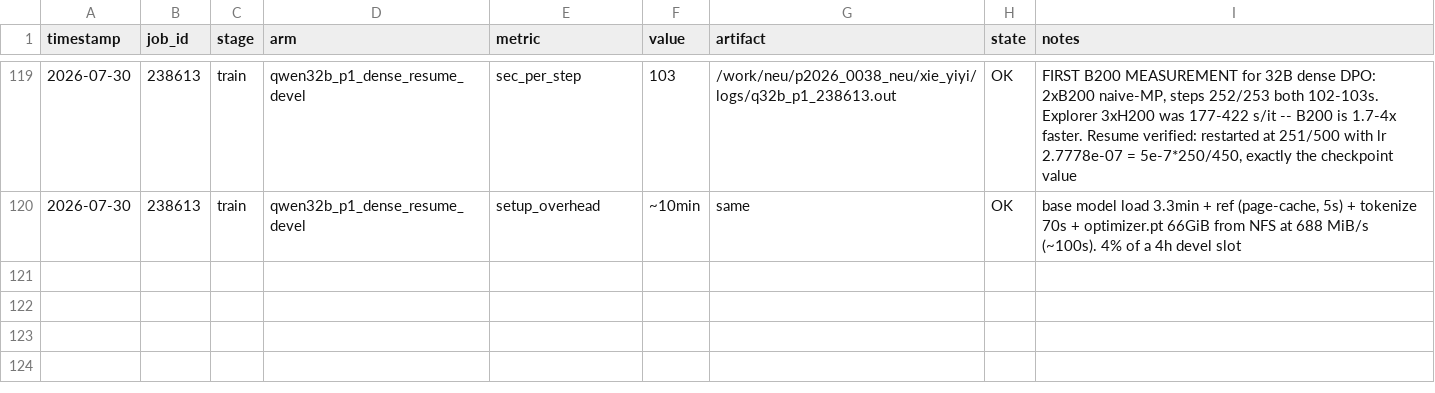
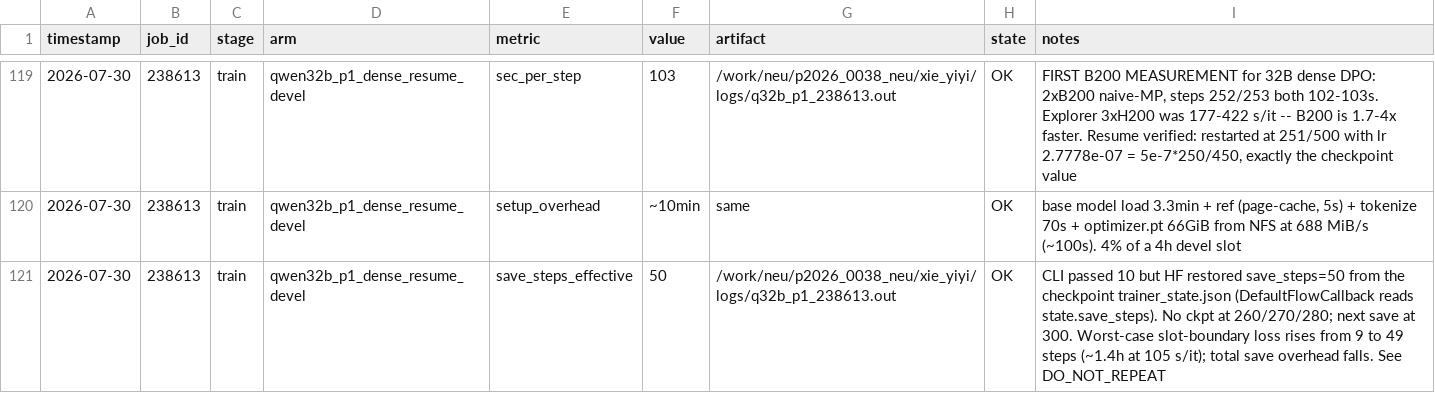
Before and after one commit to ScottBiggs2/Reinforcement-Casino, a TSV file: docs/run_logs/results.tsv, drawn as a sheet; only a part is shown, gaps mark what is left out.

Commit message:
A resumed HF run inherits save_steps from the checkpoint, not the CLI
Qwen3-32B p1 (238613) passed --save_steps 10 and wrote nothing at steps 260/270/
280: DefaultFlowCallback tests state.save_steps, which TrainerState.load_from_json
restored as 50 from the Explorer run's trainer_state.json. HF warns and proceeds
with the checkpoint's value.

Consequence for timeout+resume chains: worst-case loss at a slot boundary is 49
steps, not 9 -- 1.4h at the measured 105 s/it. Total save overhead drops, so the
budget effect is mixed. Not changed mid-run; three slots lose ~17 steps total.

```diff
--- a/docs/run_logs/results.tsv
+++ b/docs/run_logs/results.tsv
@@ -120 +120,2 @@ timestamp	job_id	stage	arm	metric	value	artifact	state	notes
 2026-07-30	238613	train	qwen32b_p1_dense_resume_devel	setup_overhead	~10min	same	OK	base model load 3.3min + ref (page-cache, 5s) + tokenize 70s + optimizer.pt 66GiB from NFS at 688 MiB/s (~100s). 4% of a 4h devel slot
+2026-07-30	238613	train	qwen32b_p1_dense_resume_devel	save_steps_effective	50	/work/neu/p2026_0038_neu/xie_yiyi/logs/q32b_p1_238613.out	OK	CLI passed 10 but HF restored save_steps=50 from the checkpoint trainer_state.json (DefaultFlowCallback reads state.save_steps). No ckpt at 260/270/280; next save at 300. Worst-case slot-boundary loss rises from 9 to 49 steps (~1.4h at 105 s/it); total save overhead falls. See DO_NOT_REPEAT
```
Also changed, not shown: 1 other file.
